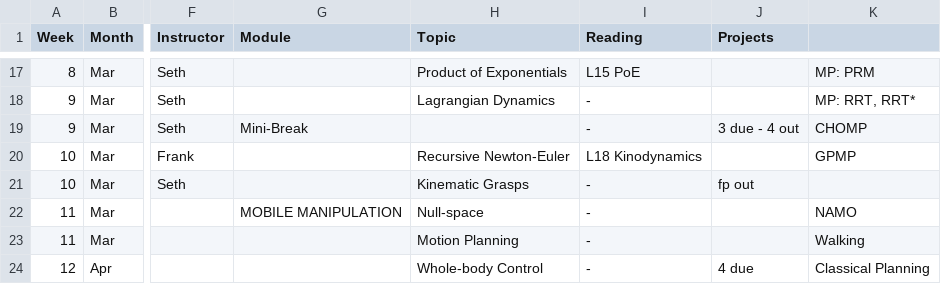
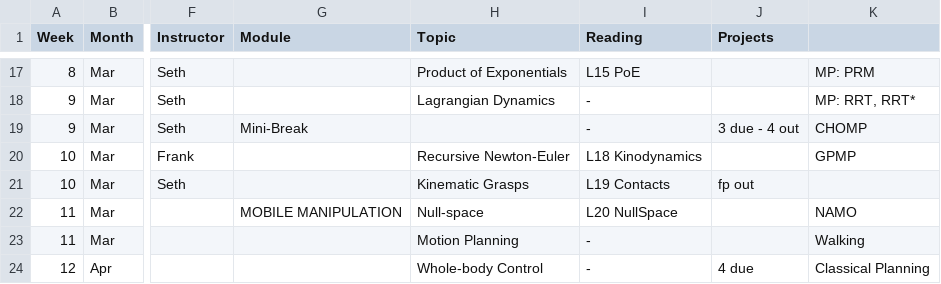
Before and after one commit to dellaert/21S-8803MM, a CSV file: _data/21S-8803-Schedule.csv, drawn as a sheet; only a part is shown, gaps mark what is left out; the diff names each change by its address in the sheet, - before the commit and + after, or states it on an @@ line.

Commit message:
Updated Schedule and contact slides

```diff
--- a/_data/21S-8803-Schedule.csv
+++ b/_data/21S-8803-Schedule.csv
-I21 (Reading): -
+I21 (Reading): L19 Contacts
-I22 (Reading): -
+I22 (Reading): L20 NullSpace
```
Also changed, not shown: 2 other files.
